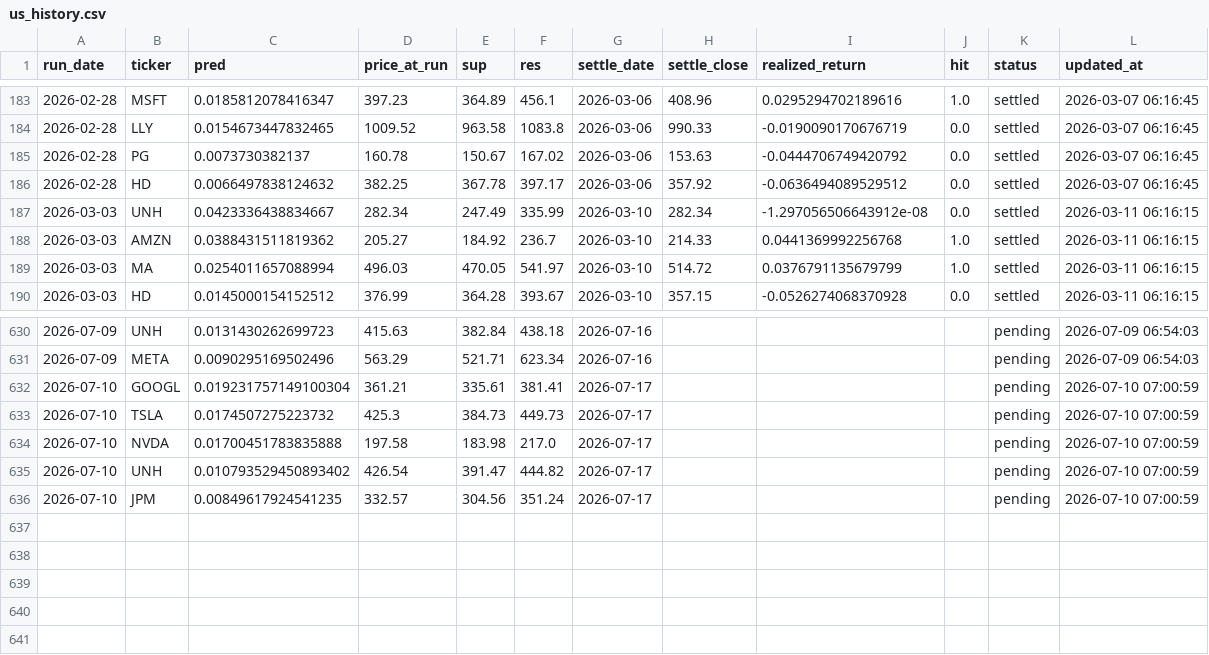
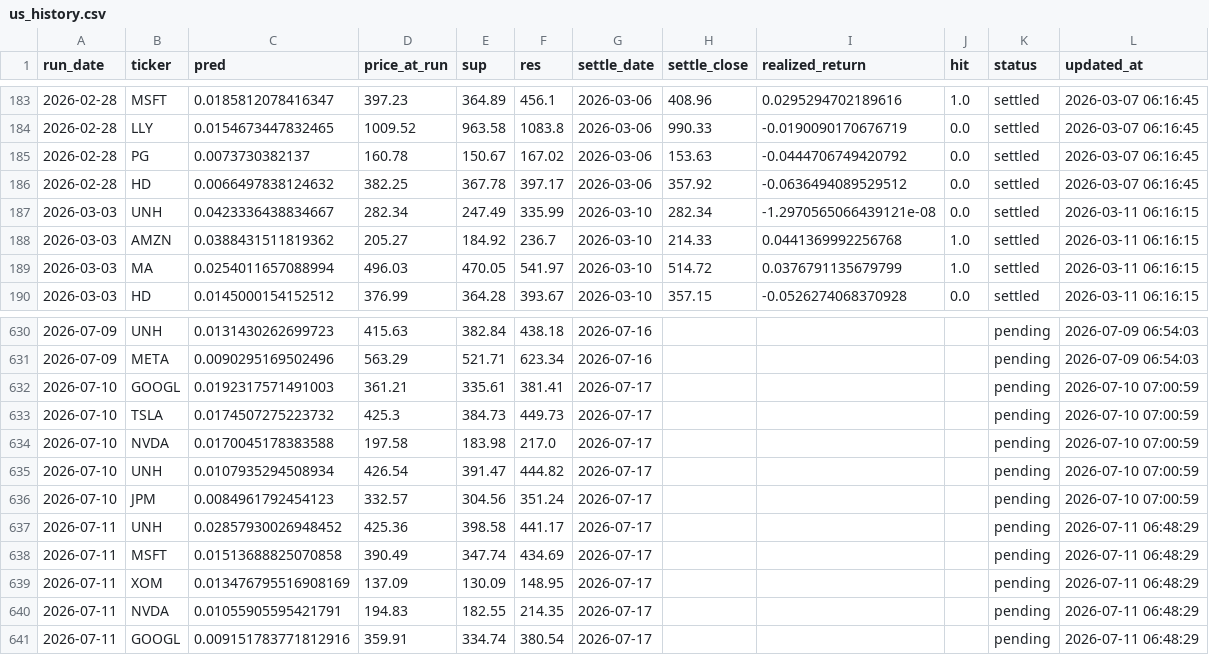
Before and after one commit to chehao0221/US-stock-ai, a CSV file: us_history.csv, drawn as a sheet; only a part is shown, gaps mark what is left out; the diff covers the shown part only.

```diff
--- a/us_history.csv
+++ b/us_history.csv
@@ -186,3 +186,3 @@
 2026-02-28,HD,0.0066497838124632,382.25,367.78,397.17,2026-03-06,357.92,-0.0636494089529512,0.0,settled,2026-03-07 06:16:45
-2026-03-03,UNH,0.0423336438834667,282.34,247.49,335.99,2026-03-10,282.34,-1.297056506643912e-08,0.0,settled,2026-03-11 06:16:15
+2026-03-03,UNH,0.0423336438834667,282.34,247.49,335.99,2026-03-10,282.34,-1.2970565066439121e-08,0.0,settled,2026-03-11 06:16:15
 2026-03-03,AMZN,0.0388431511819362,205.27,184.92,236.7,2026-03-10,214.33,0.0441369992256768,1.0,settled,2026-03-11 06:16:15
@@ -631,6 +631,11 @@
 2026-07-09,META,0.0090295169502496,563.29,521.71,623.34,2026-07-16,,,,pending,2026-07-09 06:54:03
-2026-07-10,GOOGL,0.019231757149100304,361.21,335.61,381.41,2026-07-17,,,,pending,2026-07-10 07:00:59
+2026-07-10,GOOGL,0.0192317571491003,361.21,335.61,381.41,2026-07-17,,,,pending,2026-07-10 07:00:59
 2026-07-10,TSLA,0.0174507275223732,425.3,384.73,449.73,2026-07-17,,,,pending,2026-07-10 07:00:59
-2026-07-10,NVDA,0.01700451783835888,197.58,183.98,217.0,2026-07-17,,,,pending,2026-07-10 07:00:59
-2026-07-10,UNH,0.010793529450893402,426.54,391.47,444.82,2026-07-17,,,,pending,2026-07-10 07:00:59
-2026-07-10,JPM,0.00849617924541235,332.57,304.56,351.24,2026-07-17,,,,pending,2026-07-10 07:00:59
+2026-07-10,NVDA,0.0170045178383588,197.58,183.98,217.0,2026-07-17,,,,pending,2026-07-10 07:00:59
+2026-07-10,UNH,0.0107935294508934,426.54,391.47,444.82,2026-07-17,,,,pending,2026-07-10 07:00:59
+2026-07-10,JPM,0.0084961792454123,332.57,304.56,351.24,2026-07-17,,,,pending,2026-07-10 07:00:59
+2026-07-11,UNH,0.02857930026948452,425.36,398.58,441.17,2026-07-17,,,,pending,2026-07-11 06:48:29
+2026-07-11,MSFT,0.01513688825070858,390.49,347.74,434.69,2026-07-17,,,,pending,2026-07-11 06:48:29
+2026-07-11,XOM,0.013476795516908169,137.09,130.09,148.95,2026-07-17,,,,pending,2026-07-11 06:48:29
+2026-07-11,NVDA,0.01055905595421791,194.83,182.55,214.35,2026-07-17,,,,pending,2026-07-11 06:48:29
+2026-07-11,GOOGL,0.009151783771812916,359.91,334.74,380.54,2026-07-17,,,,pending,2026-07-11 06:48:29
```
Also changed, not shown: 45 edited cells elsewhere in this file.
